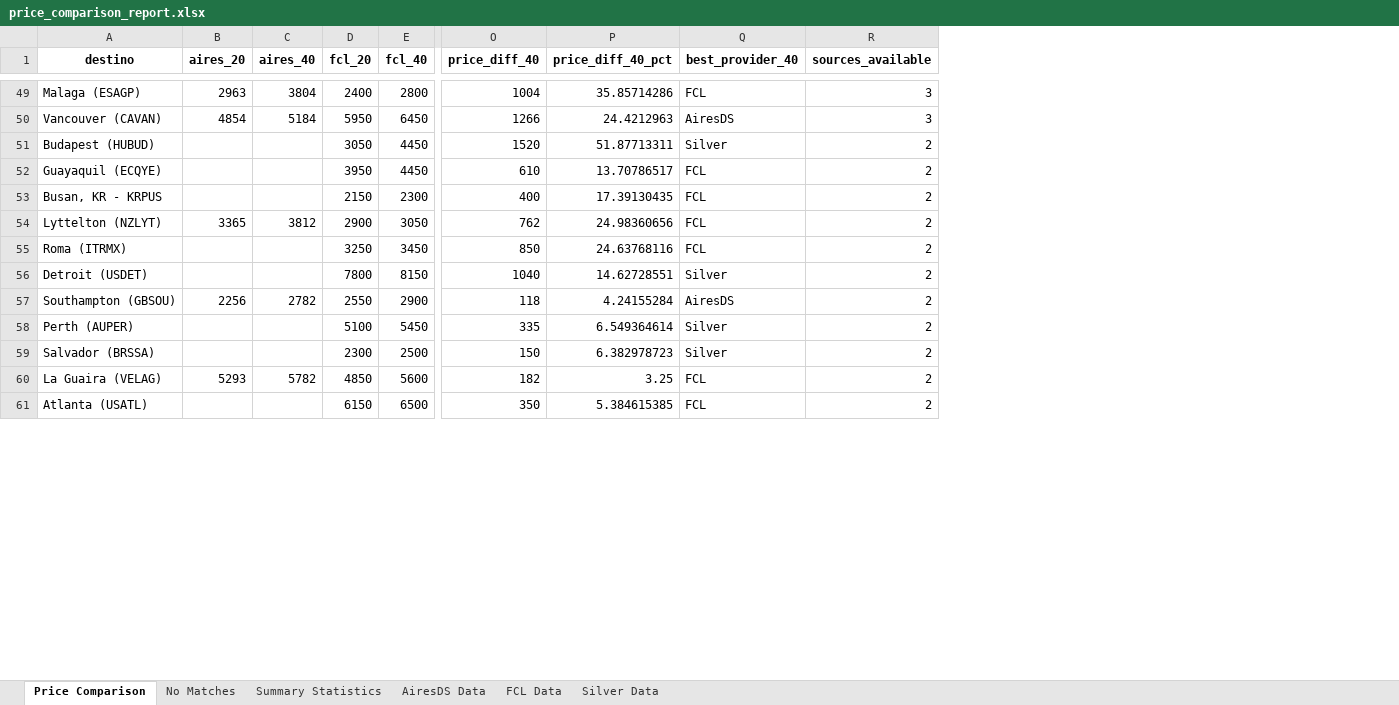
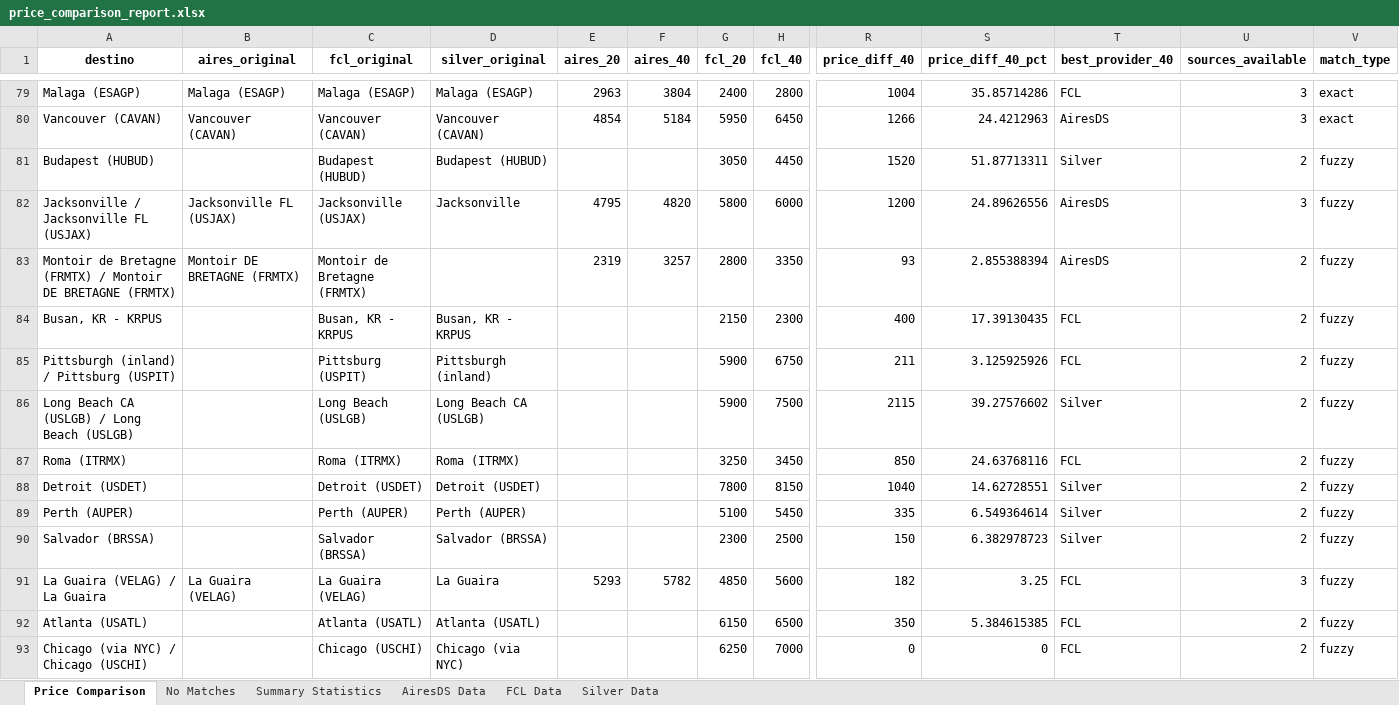
Before and after one commit to marajadesantelmo/liftvan_ypf, an Excel workbook: price_comparison_report.xlsx, sheet Price Comparison, drawn as a sheet; only a part is shown, gaps mark what is left out; values as stored, in another font and other column widths than the file's, no borders; removed rows and columns are numbered as before the commit, all else as after; rows hold the shown columns only; the diff covers the shown part only; the diff names each change by its address in the sheet, - before the commit and + after, or states it on an @@ line.

```diff
--- a/price_comparison_report.xlsx (sheet Price Comparison)
+++ b/price_comparison_report.xlsx (sheet Price Comparison)
+column B (aires_original), rows 79-80: Malaga (ESAGP) | Vancouver (CAVAN); row 91: La Guaira (VELAG)
+column C (fcl_original), rows 79-81: Malaga (ESAGP) | Vancouver (CAVAN) | Budapest (HUBUD); row 84: Busan, KR - KRPUS; rows 87-92: Roma (ITRMX) | Detroit (USDET) | Perth (AUPER) | Salvador (BRSSA) | La Guaira (VELAG) | Atlanta (USATL)
+column D (silver_original), rows 79-81: Malaga (ESAGP) | Vancouver (CAVAN) | Budapest (HUBUD); row 84: Busan, KR - KRPUS; rows 87-92: Roma (ITRMX) | Detroit (USDET) | Perth (AUPER) | Salvador (BRSSA) | La Guaira | Atlanta (USATL)
+column V (match_type), rows 79-81: exact | exact | fuzzy; row 84: fuzzy; rows 87-92: all fuzzy
-row 52: Guayaquil (ECQYE) |  |  | 3950 | 4450 | 610 | 13.70786517 | FCL | 2
+row 82: Jacksonville / Jacksonville FL (USJAX) | Jacksonville FL (USJAX) | Jacksonville (USJAX) | Jacksonville | 4795 | 4820 | 5800 | 6000 | 1200 | 24.89626556 | AiresDS | 3 | fuzzy
+row 83: Montoir de Bretagne (FRMTX) / Montoir DE BRETAGNE (FRMTX) | Montoir DE BRETAGNE (FRMTX) | Montoir de Bretagne (FRMTX) |  | 2319 | 3257 | 2800 | 3350 | 93 | 2.855388394 | AiresDS | 2 | fuzzy
-row 54: Lyttelton (NZLYT) | 3365 | 3812 | 2900 | 3050 | 762 | 24.98360656 | FCL | 2
+row 85: Pittsburgh (inland) / Pittsburg (USPIT) |  | Pittsburg (USPIT) | Pittsburgh (inland) |  |  | 5900 | 6750 | 211 | 3.125925926 | FCL | 2 | fuzzy
+row 86: Long Beach CA (USLGB) / Long Beach (USLGB) |  | Long Beach (USLGB) | Long Beach CA (USLGB) |  |  | 5900 | 7500 | 2115 | 39.27576602 | Silver | 2 | fuzzy
-row 57: Southampton (GBSOU) | 2256 | 2782 | 2550 | 2900 | 118 | 4.24155284 | AiresDS | 2
-A91 (destino): La Guaira (VELAG)
+A91 (destino): La Guaira (VELAG) / La Guaira
-U91 (sources_available): 2
+U91 (sources_available): 3
+row 93: Chicago (via NYC) / Chicago (USCHI) |  | Chicago (USCHI) | Chicago (via NYC) |  |  | 6250 | 7000 | 0 | 0 | FCL | 2 | fuzzy
```
Also changed, not shown: 39 added rows, 6 removed rows, 1 moved row and 35 edited cells elsewhere in this sheet, sheet No Matches, sheet Summary Statistics, 4 other files.
